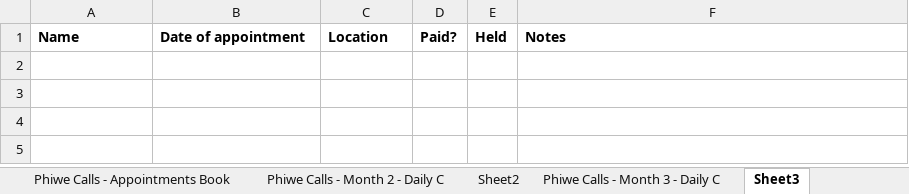
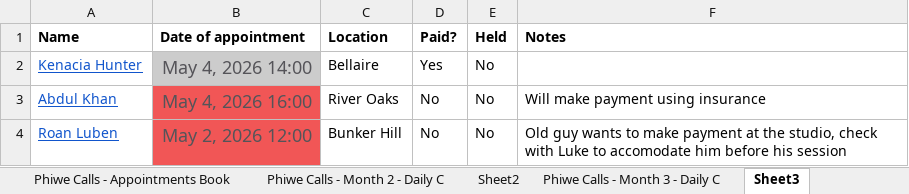
Before and after one commit to thamsanqakekana-tech/stretchlab-dashboard, an Excel workbook: data/stretchlab/validation/Stretch_Lab_Manual_Tracker.xlsx, sheet Sheet3, drawn as a sheet; values as stored, in another font and other column widths than the file's, no borders; charts and pictures not drawn; the diff names each change by its address in the sheet, - before the commit and + after, or states it on an @@ line.

```diff
--- a/data/stretchlab/validation/Stretch_Lab_Manual_Tracker.xlsx (sheet Sheet3)
+++ b/data/stretchlab/validation/Stretch_Lab_Manual_Tracker.xlsx (sheet Sheet3)
+row 2: Kenacia Hunter | May 4, 2026 14:00 | Bellaire | Yes | No
+row 3: Abdul Khan | May 4, 2026 16:00 | River Oaks | No | No | Will make payment using insurance
+row 4: Roan Luben | May 2, 2026 12:00 | Bunker Hill | No | No | Old guy wants to make payment at the studio, check with Luke to accomodate him before his session
```
Also changed, not shown: sheet Phiwe Calls - Month 3 - Daily C, 54 other files.
